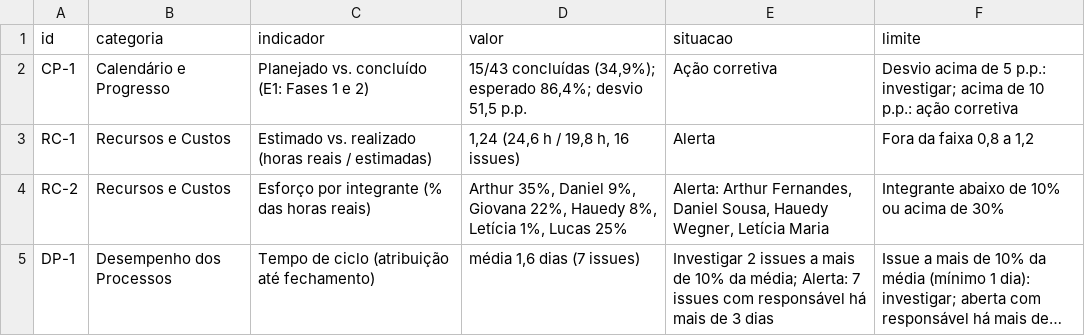
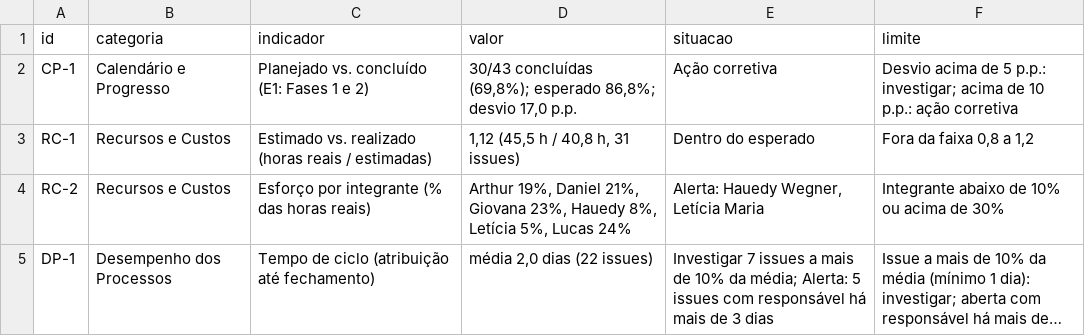
Before and after one commit to FCTE-Qualidade-de-Software-1/2026-2_T01_RUTH_LICHTERMAN, a CSV file: docs/gestao/dados/indicadores.csv, drawn as a sheet; long unchanged cells end in …; the diff names each change by its address in the sheet, - before the commit and + after, or states it on an @@ line.

```diff
--- a/docs/gestao/dados/indicadores.csv
+++ b/docs/gestao/dados/indicadores.csv
-D2 (valor): 15/43 concluídas (34,9%); esperado 86,4%; desvio 51,5 p.p.
+D2 (valor): 30/43 concluídas (69,8%); esperado 86,8%; desvio 17,0 p.p.
-D3 (valor): 1,24 (24,6 h / 19,8 h, 16 issues)
+D3 (valor): 1,12 (45,5 h / 40,8 h, 31 issues)
-E3 (situacao): Alerta
+E3 (situacao): Dentro do esperado
-D4 (valor): Arthur 35%, Daniel 9%, Giovana 22%, Hauedy 8%, Letícia 1%, Lucas 25%
+D4 (valor): Arthur 19%, Daniel 21%, Giovana 23%, Hauedy 8%, Letícia 5%, Lucas 24%
-E4 (situacao): Alerta: Arthur Fernandes, Daniel Sousa, Hauedy Wegner,…
+E4 (situacao): Alerta: Hauedy Wegner,…
-D5 (valor): média 1,6 dias (7 issues)
+D5 (valor): média 2,0 dias (22 issues)
-E5 (situacao): Investigar 2 issues a mais de 10% da média; Alerta: 7 issues com…
+E5 (situacao): Investigar 7 issues a mais de 10% da média; Alerta: 5 issues com…
```
Also changed, not shown: docs/gestao/dados/contribuicao.csv, docs/gestao/dados/issues.csv, 6 other files.
